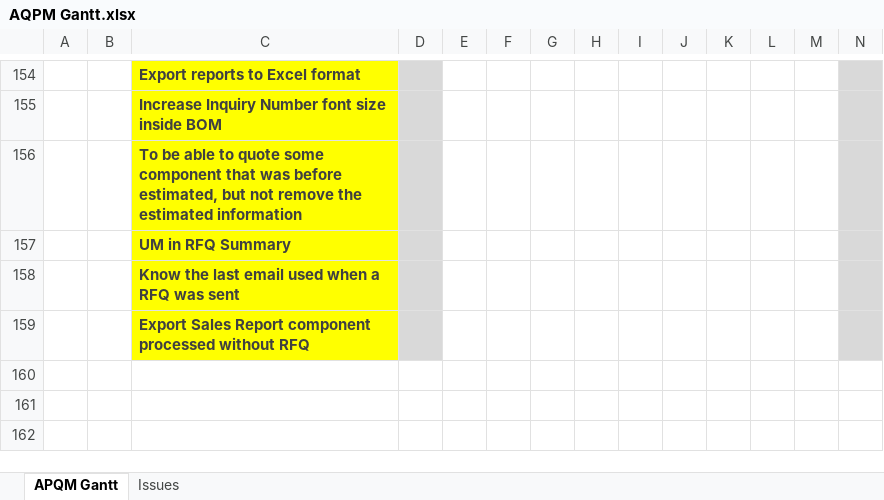
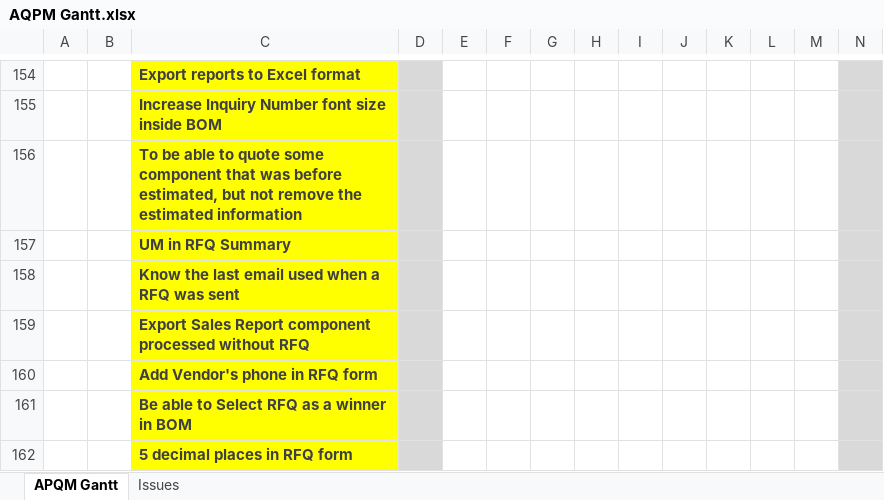
Before and after one commit to inspiraCode/APQM, an Excel workbook: AQPM Gantt.xlsx, sheet APQM Gantt, drawn as a sheet; only a part is shown, gaps mark what is left out; values as stored, in another font and other column widths than the file's, no borders; conditional formats not drawn; rows hold the shown columns only; the diff names each change by its address in the sheet, - before the commit and + after, or states it on an @@ line.

```diff
--- a/AQPM Gantt.xlsx (sheet APQM Gantt)
+++ b/AQPM Gantt.xlsx (sheet APQM Gantt)
+row 160:  |  | Add Vendor's phone in RFQ form
+row 161:  |  | Be able to Select RFQ as a winner in BOM
+row 162:  |  | 5 decimal places in RFQ form
```
Also changed, not shown: sheet Issues, 5 other files.
